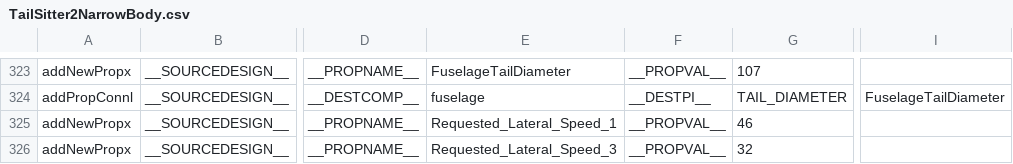
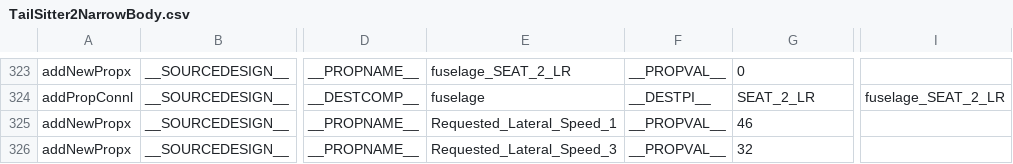
Before and after one commit to symbench/athens-graphops, a CSV file: designs/TailSitter2NarrowBody.csv, drawn as a sheet; only a part is shown, gaps mark what is left out; the diff covers the shown part only; the diff names each change by its address in the sheet, - before the commit and + after, or states it on an @@ line.

Commit message:
TailSitter2NarrowBody with updated LQR, velocity (score: 1995)

```diff
--- a/designs/TailSitter2NarrowBody.csv
+++ b/designs/TailSitter2NarrowBody.csv
-E323: FuselageTailDiameter
+E323: fuselage_SEAT_2_LR
-G323: 107
+G323: 0
-G324: TAIL_DIAMETER
+G324: SEAT_2_LR
-I324: FuselageTailDiameter
+I324: fuselage_SEAT_2_LR
```
Also changed, not shown: 32 edited cells elsewhere in this file.
